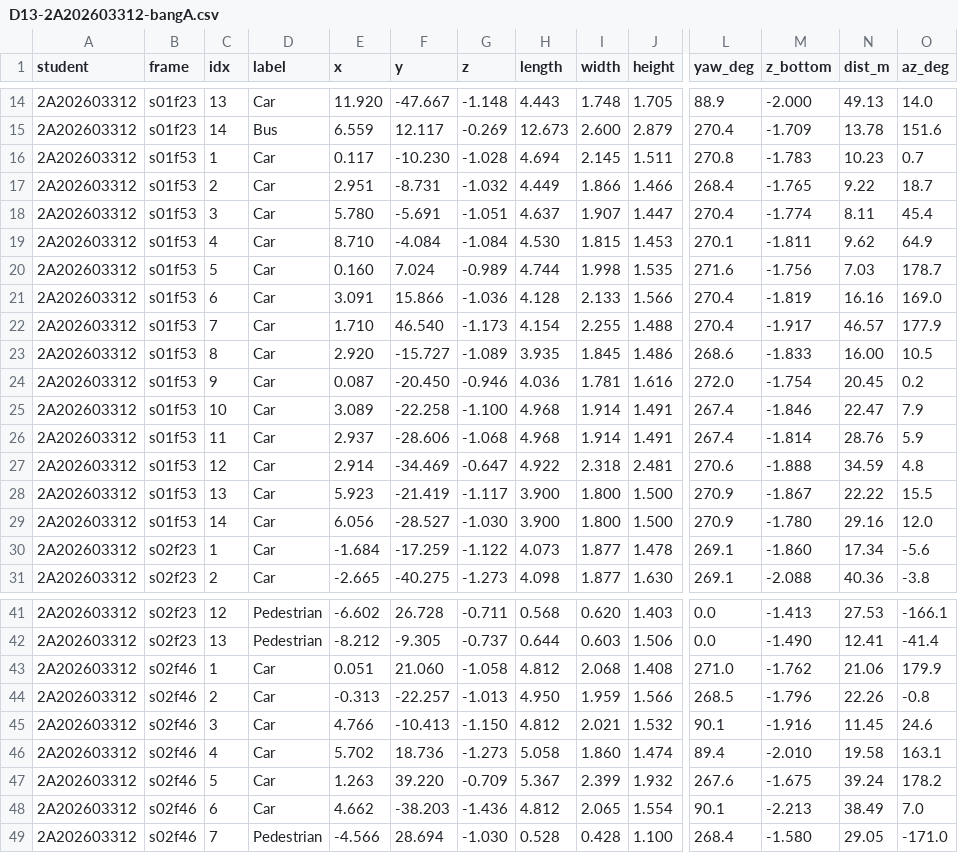
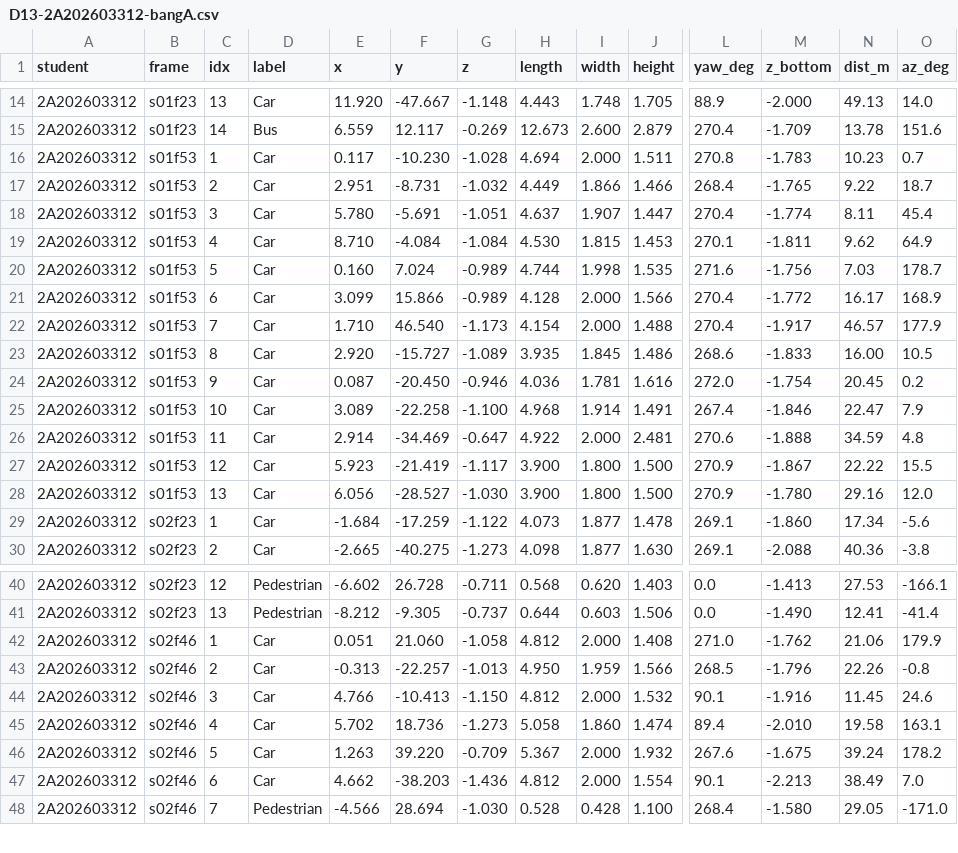
Before and after one commit to Long16082004/K5-L2-DAY13-VuVanLong-2A202603312-PointCloudCuboid, a CSV file: submission/D13-2A202603312-bangA.csv, drawn as a sheet; only a part is shown, gaps mark what is left out; removed rows and columns are numbered as before the commit, all else as after; rows hold the shown columns only; the diff covers the shown part only; the diff names each change by its address in the sheet, - before the commit and + after, or states it on an @@ line.

```diff
--- a/submission/D13-2A202603312-bangA.csv
+++ b/submission/D13-2A202603312-bangA.csv
-I16 (width): 2.145
+I16 (width): 2.000
-E21 (x): 3.091
+E21 (x): 3.099
-G21 (z): -1.036
+G21 (z): -0.989
-I21 (width): 2.133
+I21 (width): 2.000
-M21 (z_bottom): -1.819
+M21 (z_bottom): -1.772
-N21 (dist_m): 16.16
+N21 (dist_m): 16.17
-O21 (az_deg): 169.0
+O21 (az_deg): 168.9
-I22 (width): 2.255
+I22 (width): 2.000
-row 26: 2A202603312 | s01f53 | 11 | Car | 2.937 | -28.606 | -1.068 | 4.968 | 1.914 | 1.491 | 267.4 | -1.814 | 28.76 | 5.9
-C26 (idx): 12
+C26 (idx): 11
-I26 (width): 2.318
+I26 (width): 2.000
-C27 (idx): 13
+C27 (idx): 12
-C28 (idx): 14
+C28 (idx): 13
-I42 (width): 2.068
+I42 (width): 2.000
-I44 (width): 2.021
+I44 (width): 2.000
-I46 (width): 2.399
+I46 (width): 2.000
-I47 (width): 2.065
+I47 (width): 2.000
```
Also changed, not shown: 4 removed rows and 22 edited cells elsewhere in this file, submission/D13-2A202603312-tukiem.csv, 3 other files.
